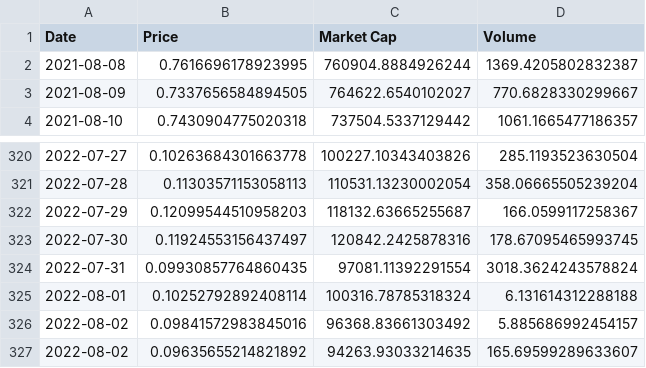
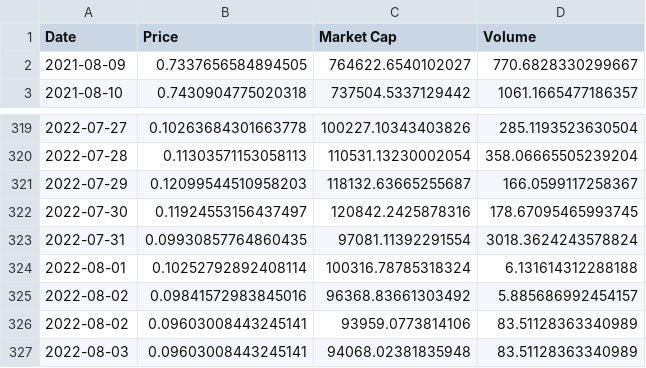
Before and after one commit to Insula-Crypto/ISLA_stats, a CSV file: ISLA_graph.csv, drawn as a sheet; only a part is shown, gaps mark what is left out.

```diff
--- a/ISLA_graph.csv
+++ b/ISLA_graph.csv
@@ -1,3 +1,2 @@
 Date,Price,Market Cap,Volume
-2021-08-08,0.7616696178923995,760904.8884926244,1369.4205802832387
 2021-08-09,0.7337656584894505,764622.6540102027,770.6828330299667
@@ -326,2 +325,3 @@ Date,Price,Market Cap,Volume
 2022-08-02,0.09841572983845016,96368.83661303492,5.885686992454157
-2022-08-02,0.09635655214821892,94263.93033214635,165.69599289633607
+2022-08-02,0.09603008443245141,93959.0773814106,83.51128363340989
+2022-08-03,0.09603008443245141,94068.02381835948,83.51128363340989
```
